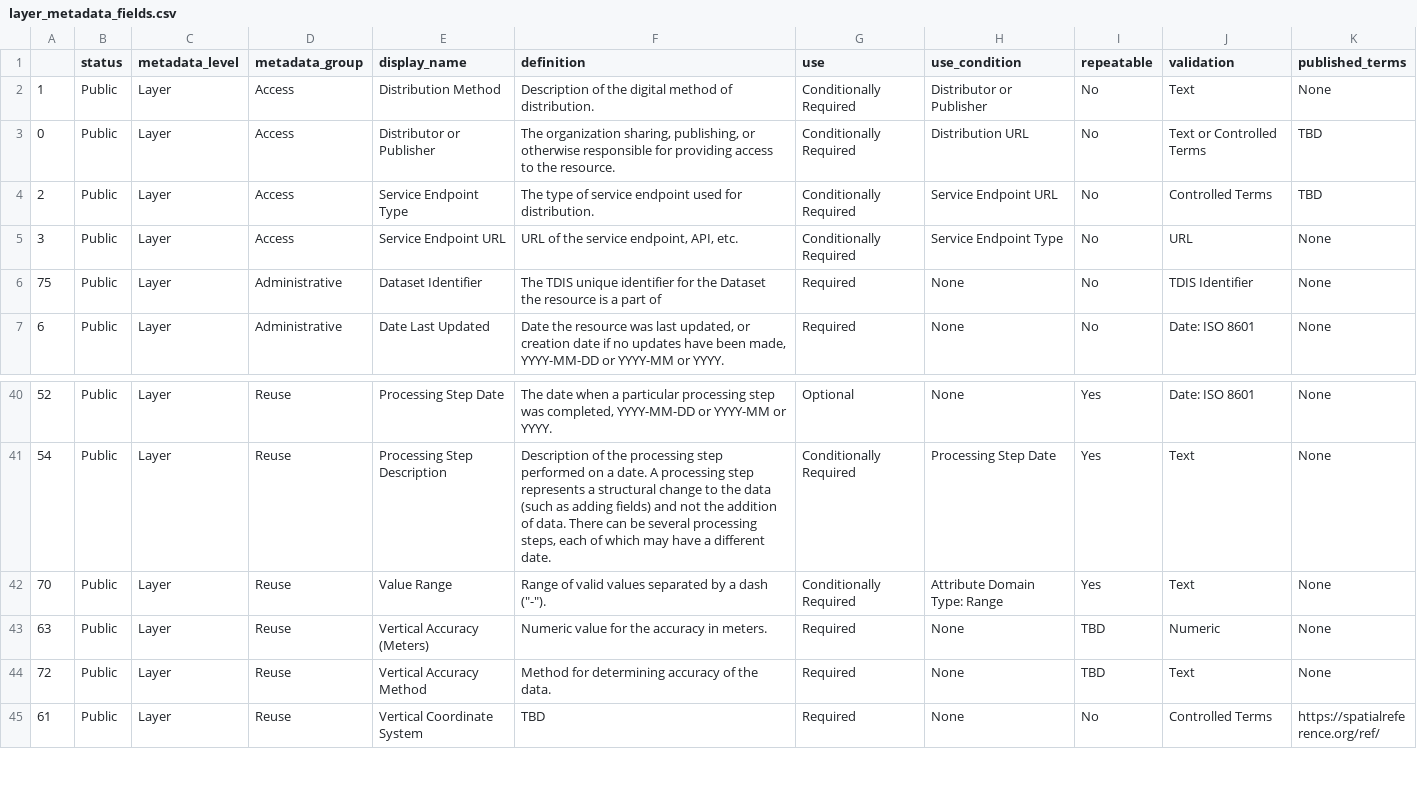
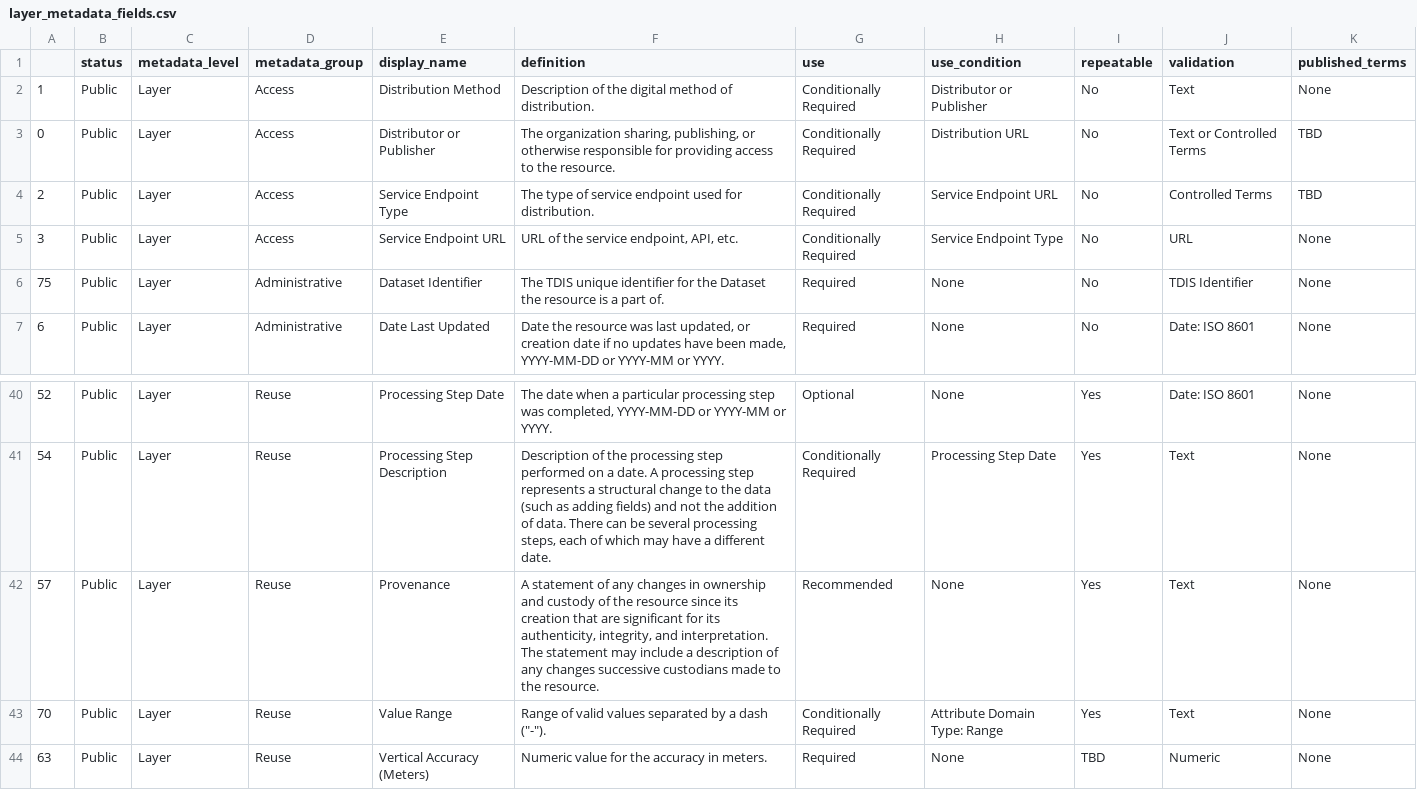
Before and after one commit to TexasDIS/metadata, a CSV file: fields_by_level/layer_metadata_fields.csv, drawn as a sheet; only a part is shown, gaps mark what is left out; the shorter side is filled out with more unchanged rows.

```diff
--- a/fields_by_level/layer_metadata_fields.csv
+++ b/fields_by_level/layer_metadata_fields.csv
@@ -5,3 +5,3 @@
 3,Public,Layer,Access,Service Endpoint URL,"URL of the service endpoint, API, etc.",Conditionally Required,Service Endpoint Type,No,URL,None
-75,Public,Layer,Administrative,Dataset Identifier,The TDIS unique identifier for the Dataset the resource is a part of,Required,None,No,TDIS Identifier,None
+75,Public,Layer,Administrative,Dataset Identifier,The TDIS unique identifier for the Dataset the resource is a part of.,Required,None,No,TDIS Identifier,None
 6,Public,Layer,Administrative,Date Last Updated,"Date the resource was last updated, or creation date if no updates have been made, YYYY-MM-DD or YYYY-MM or YYYY.",Required,None,No,Date: ISO 8601,None
@@ -41,2 +41,3 @@
 54,Public,Layer,Reuse,Processing Step Description,"Description of the processing step performed on a date. A processing step represents a structural change to the data (such as adding fields) and not the addition of data. There can be several processing steps, each of which may have a different date.",Conditionally Required,Processing Step Date,Yes,Text,None
+57,Public,Layer,Reuse,Provenance,"A statement of any changes in ownership and custody of the resource since its creation that are significant for its authenticity, integrity, and interpretation. The statement may include a description of any changes successive custodians made to the resource.",Recommended,None,Yes,Text,None
 70,Public,Layer,Reuse,Value Range,"Range of valid values separated by a dash (""-"").",Conditionally Required,Attribute Domain Type: Range,Yes,Text,None
```
Also changed, not shown: fields_by_level/artifact_metadata_fields.csv.
